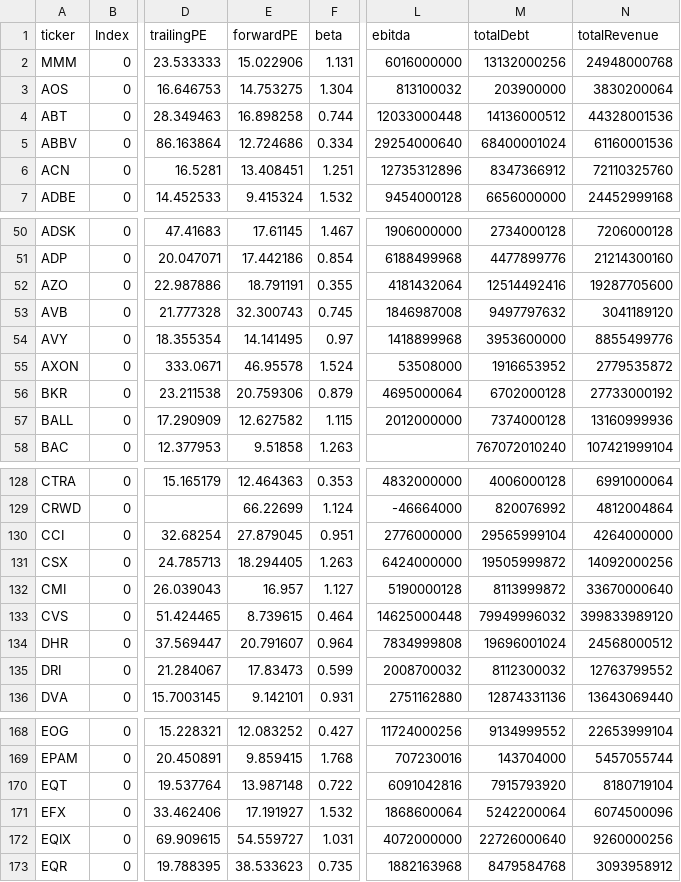
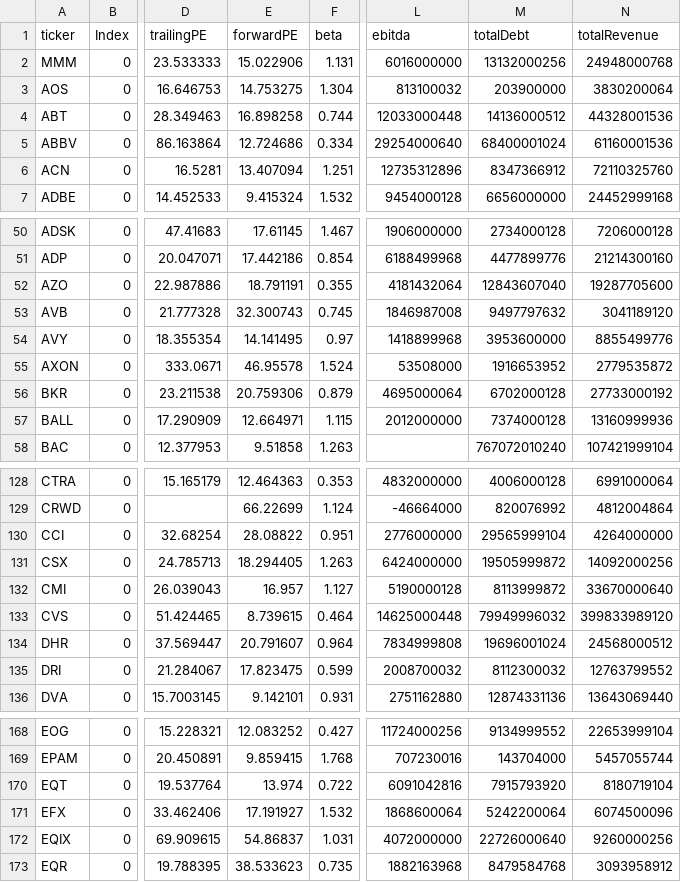
Before and after one commit to fcesterbics/Data_Stock, a CSV file: Stock_Info.csv, drawn as a sheet; only a part is shown, gaps mark what is left out; the diff covers the shown part only; the diff names each change by its address in the sheet, - before the commit and + after, or states it on an @@ line.

```diff
--- a/Stock_Info.csv
+++ b/Stock_Info.csv
-E6 (forwardPE): 13.408451
+E6 (forwardPE): 13.407094
-M52 (totalDebt): 12514492416
+M52 (totalDebt): 12843607040
-E57 (forwardPE): 12.627582
+E57 (forwardPE): 12.664971
-E130 (forwardPE): 27.879045
+E130 (forwardPE): 28.08822
-E135 (forwardPE): 17.83473
+E135 (forwardPE): 17.823475
-E170 (forwardPE): 13.987148
+E170 (forwardPE): 13.974
-E172 (forwardPE): 54.559727
+E172 (forwardPE): 54.86837
```
Also changed, not shown: 39 edited cells elsewhere in this file.
